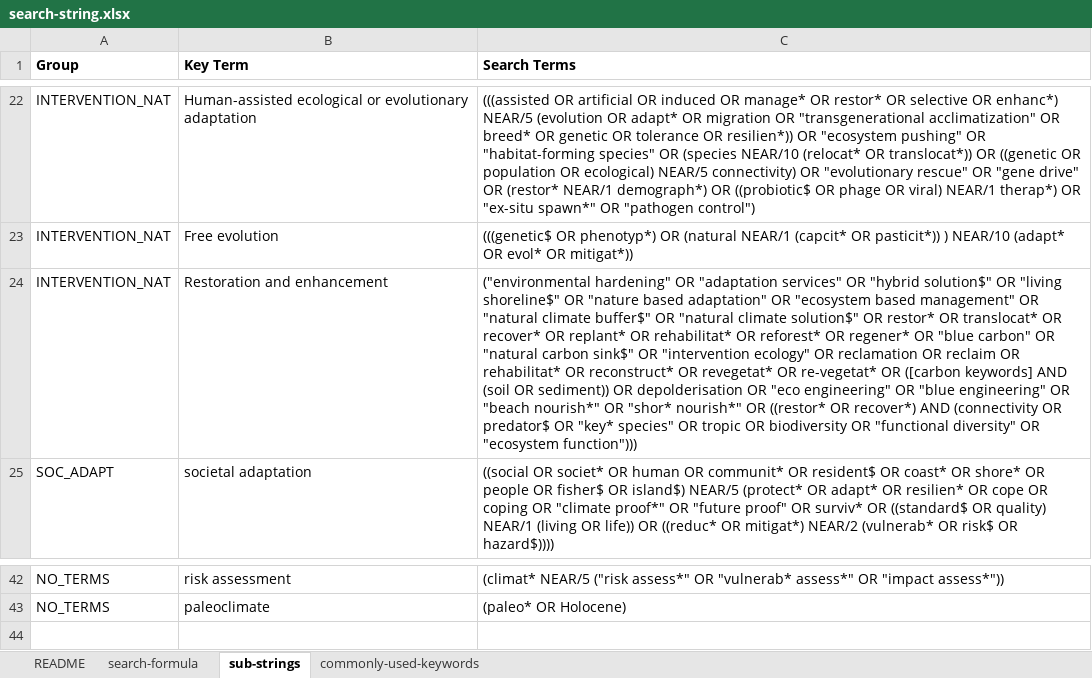
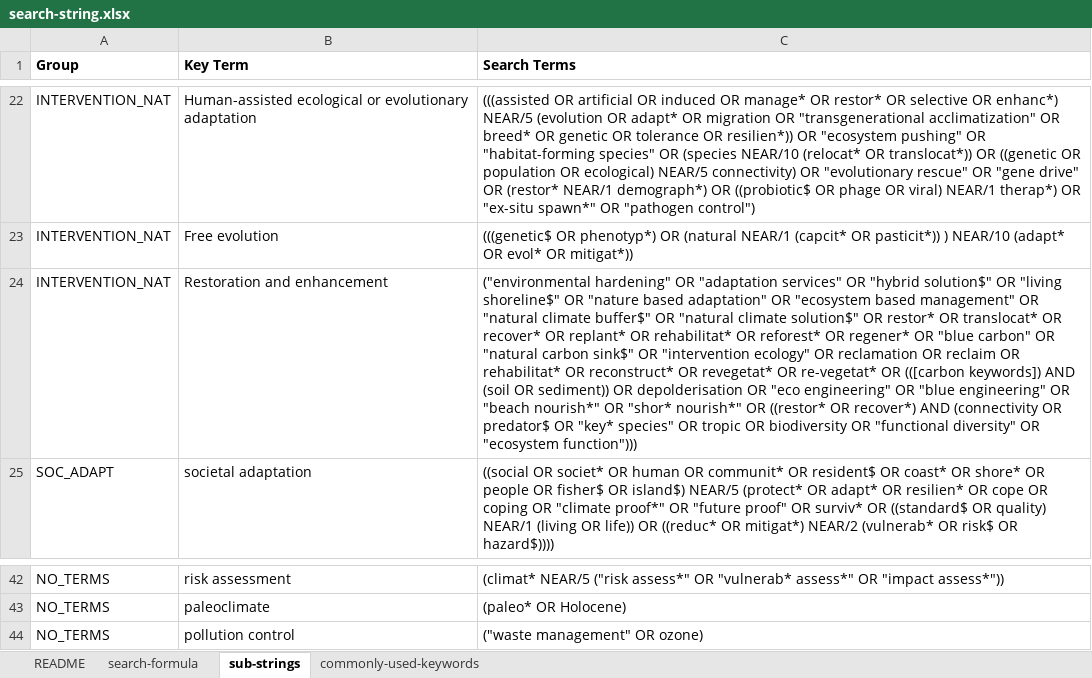
Before and after one commit to dveytia/OBS_systematic_map, an Excel workbook: data/derived-data/search-string/search-string.xlsx, sheet sub-strings, drawn as a sheet; only a part is shown, gaps mark what is left out; values as stored, in another font and other column widths than the file's, no borders; the diff names each change by its address in the sheet, - before the commit and + after, or states it on an @@ line.

```diff
--- a/data/derived-data/search-string/search-string.xlsx (sheet sub-strings)
+++ b/data/derived-data/search-string/search-string.xlsx (sheet sub-strings)
-C24 (Search Terms): …re-vegetat* OR ([carbon keywords] AND (soil…
+C24 (Search Terms): …re-vegetat* OR (([carbon keywords]) AND (soil…
+row 44: NO_TERMS | pollution control | ("waste management" OR ozone)
```
Also changed, not shown: sheet search-formula, sheet README, data/derived-data/search-string/search-string-blocks.xlsx, 1 other file.
